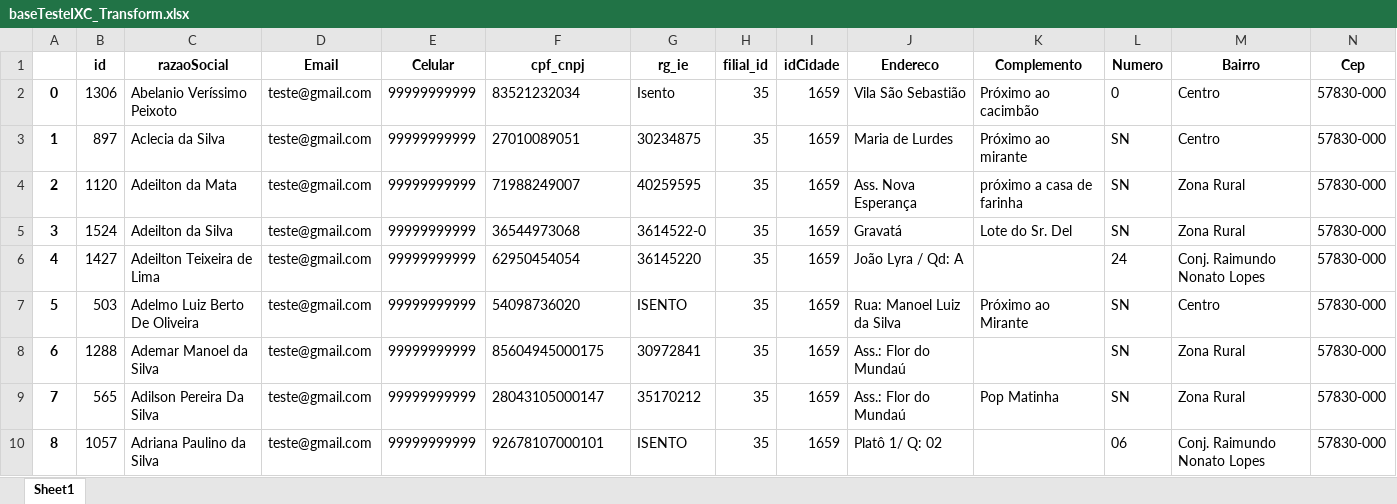
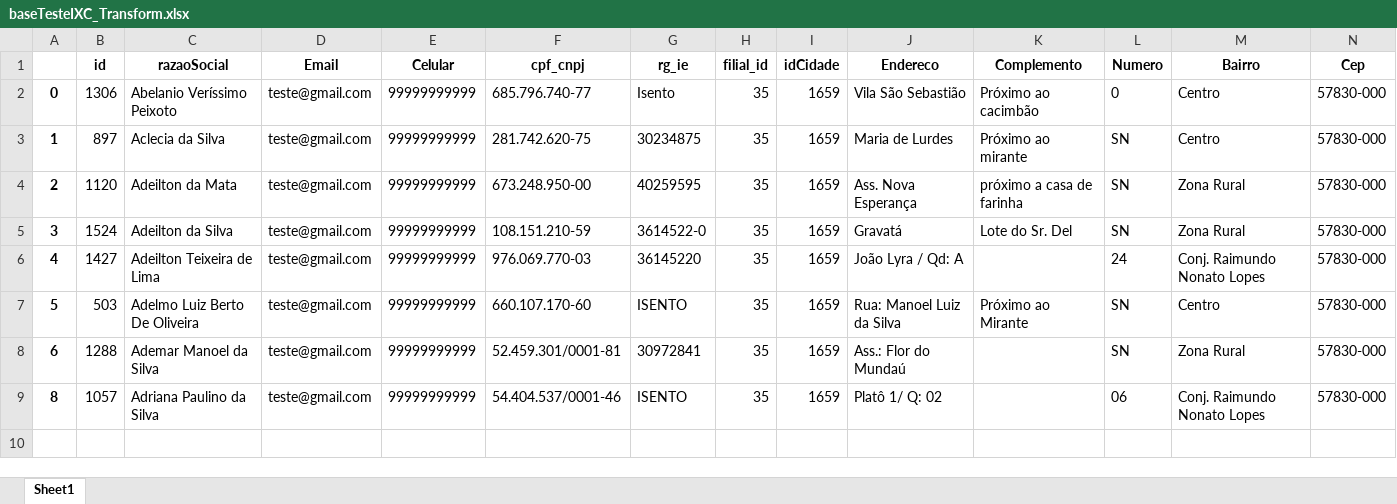
Before and after one commit to Wesll-Car02/import_data_ixc, an Excel workbook: data/baseTesteIXC_Transform.xlsx, sheet Sheet1, drawn as a sheet; only a part is shown; values as stored, in another font and other column widths than the file's, no borders; removed rows and columns are numbered as before the commit, all else as after; rows hold the shown columns only; the diff names each change by its address in the sheet, - before the commit and + after, or states it on an @@ line.

```diff
--- a/data/baseTesteIXC_Transform.xlsx (sheet Sheet1)
+++ b/data/baseTesteIXC_Transform.xlsx (sheet Sheet1)
-F2 (cpf_cnpj): 83521232034
+F2 (cpf_cnpj): 685.796.740-77
-F3 (cpf_cnpj): 27010089051
+F3 (cpf_cnpj): 281.742.620-75
-F4 (cpf_cnpj): 71988249007
+F4 (cpf_cnpj): 673.248.950-00
-F5 (cpf_cnpj): 36544973068
+F5 (cpf_cnpj): 108.151.210-59
-F6 (cpf_cnpj): 62950454054
+F6 (cpf_cnpj): 976.069.770-03
-F7 (cpf_cnpj): 54098736020
+F7 (cpf_cnpj): 660.107.170-60
-F8 (cpf_cnpj): 85604945000175
+F8 (cpf_cnpj): 52.459.301/0001-81
-row 9: 7 | 565 | Adilson Pereira Da Silva | teste@gmail.com | 99999999999 | 28043105000147 | 35170212 | 35 | 1659 | Ass.: Flor do Mundaú | Pop Matinha | SN | Zona Rural | 57830-000
-F9 (cpf_cnpj): 92678107000101
+F9 (cpf_cnpj): 54.404.537/0001-46
```
Also changed, not shown: data/baseTesteIXC.xlsx, 4 other files.
